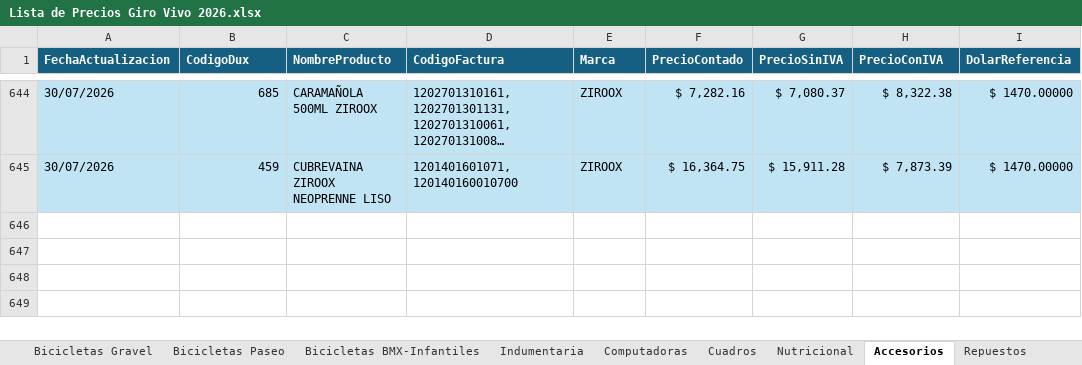
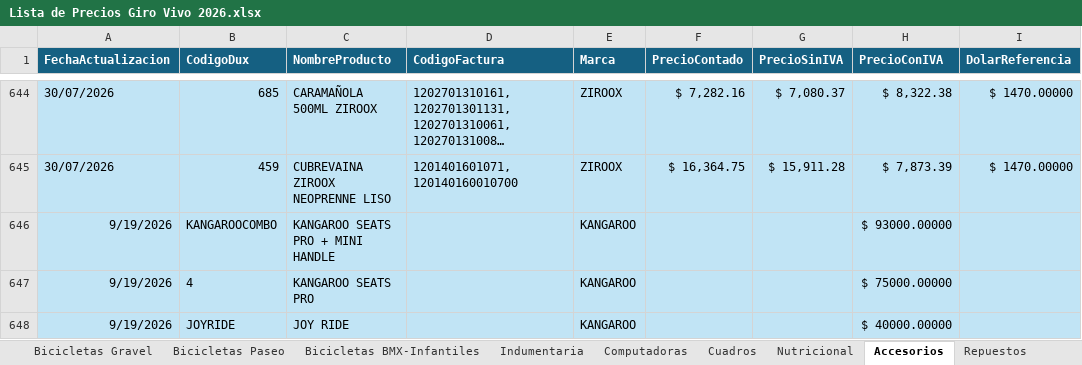
Before and after one commit to matyrelmuan15/listaprecios-girovivo, an Excel workbook: archivo/Lista de Precios Giro Vivo 2026.xlsx, sheet Accesorios, drawn as a sheet; only a part is shown, gaps mark what is left out; long unchanged cells end in …; values as stored, in another font and other column widths than the file's, no borders; table styles not drawn; the diff names each change by its address in the sheet, - before the commit and + after, or states it on an @@ line.

```diff
--- a/archivo/Lista de Precios Giro Vivo 2026.xlsx (sheet Accesorios)
+++ b/archivo/Lista de Precios Giro Vivo 2026.xlsx (sheet Accesorios)
+row 646: 9/19/2026 | KANGAROOCOMBO | KANGAROO SEATS PRO + MINI HANDLE |  | KANGAROO |  |  | $ 93000.00000
+row 647: 9/19/2026 | 4 | KANGAROO SEATS PRO |  | KANGAROO |  |  | $ 75000.00000
+row 648: 9/19/2026 | JOYRIDE | JOY RIDE |  | KANGAROO |  |  | $ 40000.00000
```
Also changed, not shown: sheet Marcas Actualización Dinámica, sheet Bicicletas BMX-Infantiles, sheet Hoja1, sheet Nutricional, sheet Cuadros, sheet Bicicletas Paseo, 3 more sheets, hidden cells, 2 other files.
